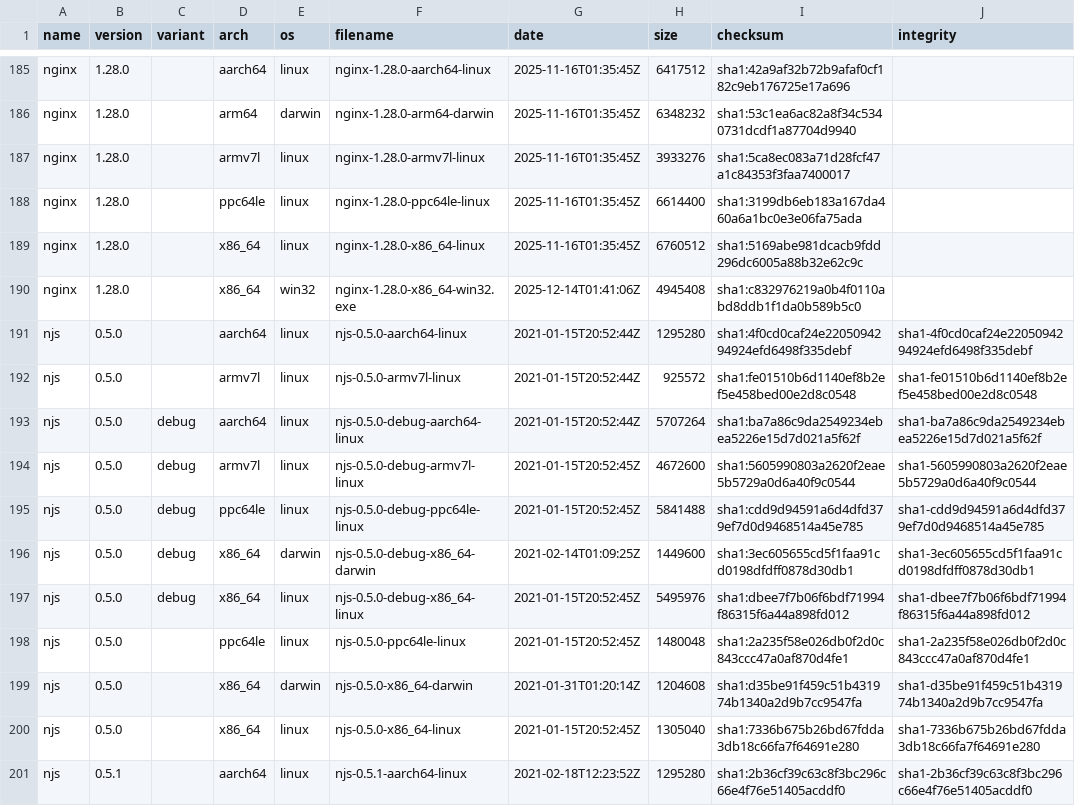
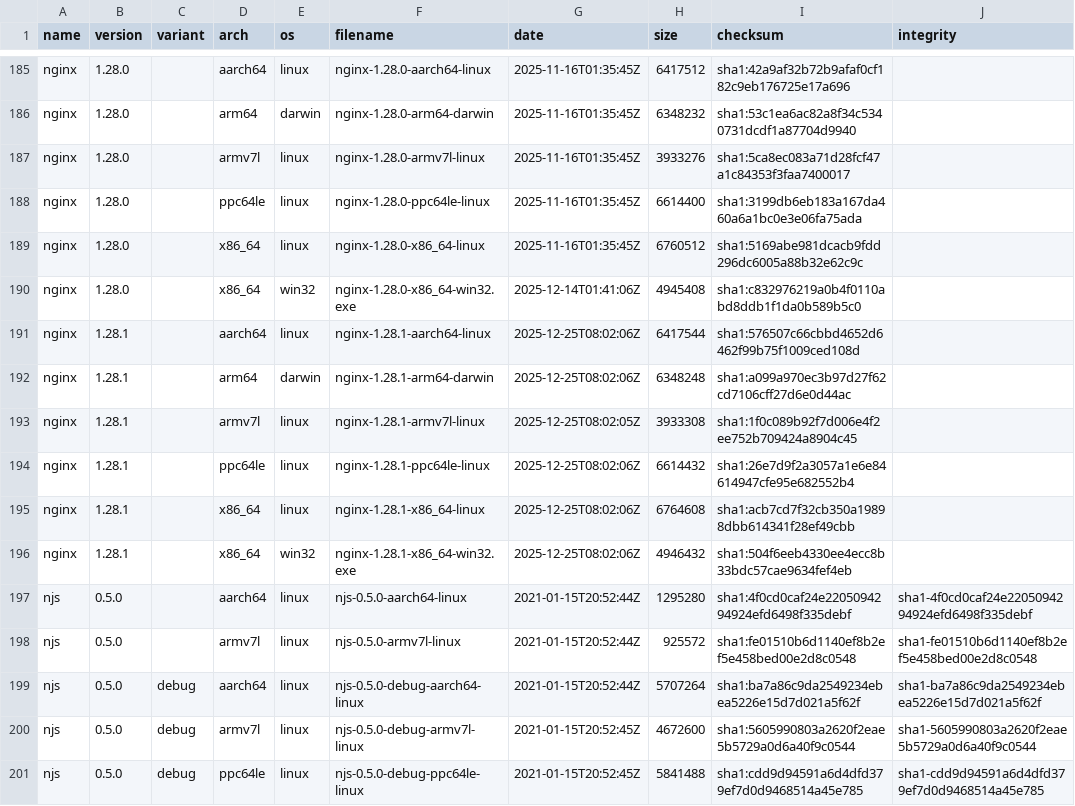
Before and after one commit to runshine/nginx-binaries, a CSV file: index.csv, drawn as a sheet; only a part is shown, gaps mark what is left out; the shorter side is filled out with more unchanged rows.

```diff
--- a/index.csv
+++ b/index.csv
@@ -190,2 +190,8 @@ nginx,1.28.0,,x86_64,linux,nginx-1.28.0-x86_64-linux,2025-11-16T01:35:45Z,676051
 nginx,1.28.0,,x86_64,win32,nginx-1.28.0-x86_64-win32.exe,2025-12-14T01:41:06Z,4945408,sha1:c832976219a0b4f0110abd8ddb1f1da0b589b5c0
+nginx,1.28.1,,aarch64,linux,nginx-1.28.1-aarch64-linux,2025-12-25T08:02:06Z,6417544,sha1:576507c66cbbd4652d6462f99b75f1009ced108d
+nginx,1.28.1,,arm64,darwin,nginx-1.28.1-arm64-darwin,2025-12-25T08:02:06Z,6348248,sha1:a099a970ec3b97d27f62cd7106cff27d6e0d44ac
+nginx,1.28.1,,armv7l,linux,nginx-1.28.1-armv7l-linux,2025-12-25T08:02:05Z,3933308,sha1:1f0c089b92f7d006e4f2ee752b709424a8904c45
+nginx,1.28.1,,ppc64le,linux,nginx-1.28.1-ppc64le-linux,2025-12-25T08:02:06Z,6614432,sha1:26e7d9f2a3057a1e6e84614947cfe95e682552b4
+nginx,1.28.1,,x86_64,linux,nginx-1.28.1-x86_64-linux,2025-12-25T08:02:06Z,6764608,sha1:acb7cd7f32cb350a19898dbb614341f28ef49cbb
+nginx,1.28.1,,x86_64,win32,nginx-1.28.1-x86_64-win32.exe,2025-12-25T08:02:06Z,4946432,sha1:504f6eeb4330ee4ecc8b33bdc57cae9634fef4eb
 njs,0.5.0,,aarch64,linux,njs-0.5.0-aarch64-linux,2021-01-15T20:52:44Z,1295280,sha1:4f0cd0caf24e2205094294924efd6498f335debf,sha1-4f0cd0caf24e2205094294924efd6498f335debf
```
Also changed, not shown: 20 other files.
